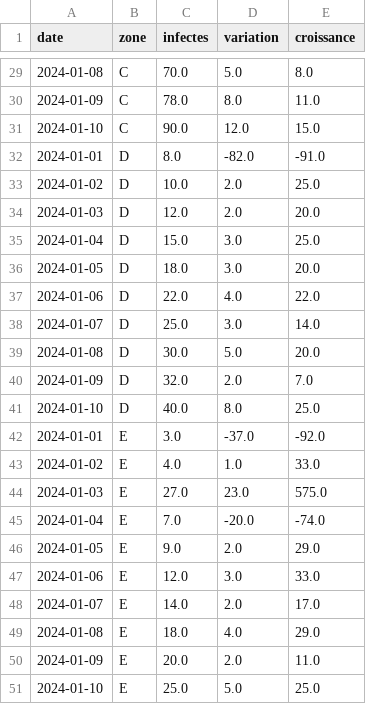
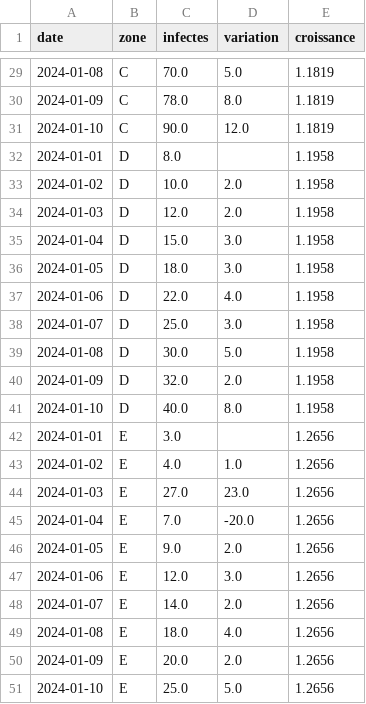
Before and after one commit to n4ssim-dev/projet-final-drone, a CSV file: epidemie_nettoye.csv, drawn as a sheet; only a part is shown, gaps mark what is left out; the diff covers the shown part only.

```diff
--- a/epidemie_nettoye.csv
+++ b/epidemie_nettoye.csv
@@ -29,23 +29,23 @@ date,zone,infectes,variation,croissance
-2024-01-08,C,70.0,5.0,8.0
-2024-01-09,C,78.0,8.0,11.0
-2024-01-10,C,90.0,12.0,15.0
-2024-01-01,D,8.0,-82.0,-91.0
-2024-01-02,D,10.0,2.0,25.0
-2024-01-03,D,12.0,2.0,20.0
-2024-01-04,D,15.0,3.0,25.0
-2024-01-05,D,18.0,3.0,20.0
-2024-01-06,D,22.0,4.0,22.0
-2024-01-07,D,25.0,3.0,14.0
-2024-01-08,D,30.0,5.0,20.0
-2024-01-09,D,32.0,2.0,7.0
-2024-01-10,D,40.0,8.0,25.0
-2024-01-01,E,3.0,-37.0,-92.0
-2024-01-02,E,4.0,1.0,33.0
-2024-01-03,E,27.0,23.0,575.0
-2024-01-04,E,7.0,-20.0,-74.0
-2024-01-05,E,9.0,2.0,29.0
-2024-01-06,E,12.0,3.0,33.0
-2024-01-07,E,14.0,2.0,17.0
-2024-01-08,E,18.0,4.0,29.0
-2024-01-09,E,20.0,2.0,11.0
-2024-01-10,E,25.0,5.0,25.0
+2024-01-08,C,70.0,5.0,1.1819
+2024-01-09,C,78.0,8.0,1.1819
+2024-01-10,C,90.0,12.0,1.1819
+2024-01-01,D,8.0,,1.1958
+2024-01-02,D,10.0,2.0,1.1958
+2024-01-03,D,12.0,2.0,1.1958
+2024-01-04,D,15.0,3.0,1.1958
+2024-01-05,D,18.0,3.0,1.1958
+2024-01-06,D,22.0,4.0,1.1958
+2024-01-07,D,25.0,3.0,1.1958
+2024-01-08,D,30.0,5.0,1.1958
+2024-01-09,D,32.0,2.0,1.1958
+2024-01-10,D,40.0,8.0,1.1958
+2024-01-01,E,3.0,,1.2656
+2024-01-02,E,4.0,1.0,1.2656
+2024-01-03,E,27.0,23.0,1.2656
+2024-01-04,E,7.0,-20.0,1.2656
+2024-01-05,E,9.0,2.0,1.2656
+2024-01-06,E,12.0,3.0,1.2656
+2024-01-07,E,14.0,2.0,1.2656
+2024-01-08,E,18.0,4.0,1.2656
+2024-01-09,E,20.0,2.0,1.2656
+2024-01-10,E,25.0,5.0,1.2656
```
Also changed, not shown: 30 edited cells elsewhere in this file, 4 other files.
